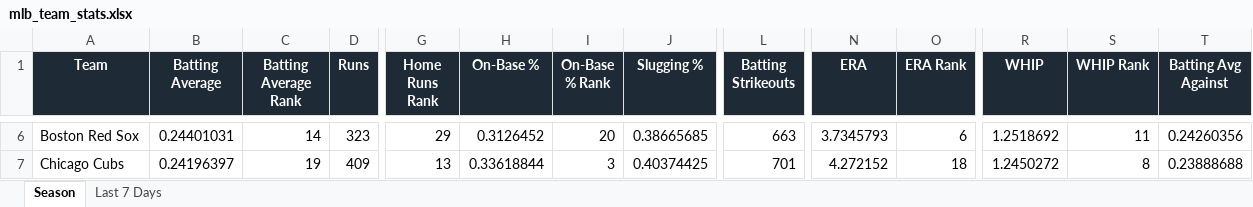
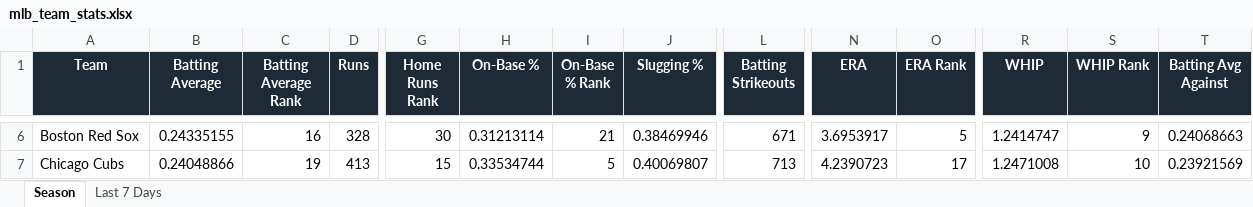
Before and after one commit to eskenazi2009/team-ranks, an Excel workbook: docs/data/mlb_team_stats.xlsx, sheet Season, drawn as a sheet; only a part is shown, gaps mark what is left out; values as stored, in another font and other column widths than the file's, no borders; conditional formats not drawn; the diff covers the shown part only; the diff names each change by its address in the sheet, - before the commit and + after, or states it on an @@ line.

```diff
--- a/docs/data/mlb_team_stats.xlsx (sheet Season)
+++ b/docs/data/mlb_team_stats.xlsx (sheet Season)
-B6 (Batting Average): 0.24401031
+B6 (Batting Average): 0.24335155
-C6 (Batting Average Rank): 14
+C6 (Batting Average Rank): 16
-D6 (Runs): 323
+D6 (Runs): 328
-G6 (Home Runs Rank): 29
+G6 (Home Runs Rank): 30
-H6 (On-Base %): 0.3126452
+H6 (On-Base %): 0.31213114
-I6 (On-Base % Rank): 20
+I6 (On-Base % Rank): 21
-J6 (Slugging %): 0.38665685
+J6 (Slugging %): 0.38469946
-L6 (Batting Strikeouts): 663
+L6 (Batting Strikeouts): 671
-N6 (ERA): 3.7345793
+N6 (ERA): 3.6953917
-O6 (ERA Rank): 6
+O6 (ERA Rank): 5
-R6 (WHIP): 1.2518692
+R6 (WHIP): 1.2414747
-S6 (WHIP Rank): 11
+S6 (WHIP Rank): 9
-T6 (Batting Avg Against): 0.24260356
+T6 (Batting Avg Against): 0.24068663
-B7 (Batting Average): 0.24196397
+B7 (Batting Average): 0.24048866
-D7 (Runs): 409
+D7 (Runs): 413
-G7 (Home Runs Rank): 13
+G7 (Home Runs Rank): 15
-H7 (On-Base %): 0.33618844
+H7 (On-Base %): 0.33534744
-I7 (On-Base % Rank): 3
+I7 (On-Base % Rank): 5
-J7 (Slugging %): 0.40374425
+J7 (Slugging %): 0.40069807
-L7 (Batting Strikeouts): 701
+L7 (Batting Strikeouts): 713
-N7 (ERA): 4.272152
+N7 (ERA): 4.2390723
-O7 (ERA Rank): 18
+O7 (ERA Rank): 17
-R7 (WHIP): 1.2450272
+R7 (WHIP): 1.2471008
-S7 (WHIP Rank): 8
+S7 (WHIP Rank): 10
-T7 (Batting Avg Against): 0.23888688
+T7 (Batting Avg Against): 0.23921569
```
Also changed, not shown: 377 edited cells elsewhere in this sheet, sheet Last 7 Days, 3 other files.
